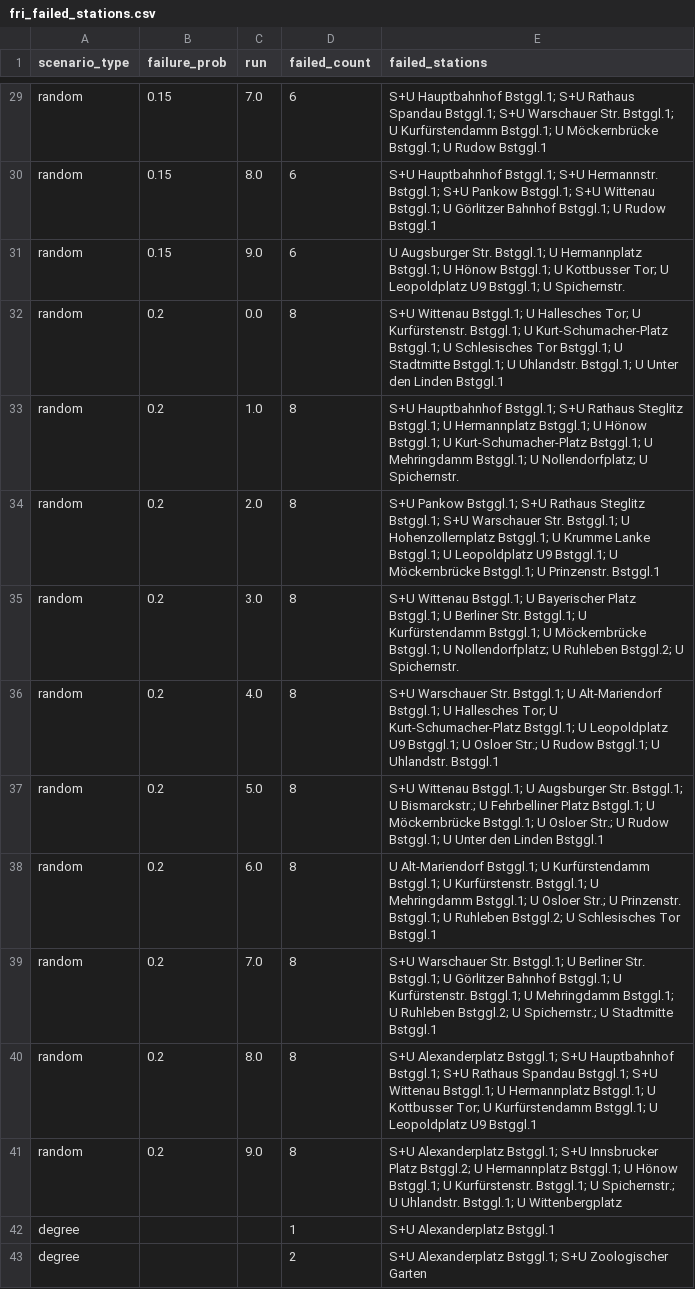
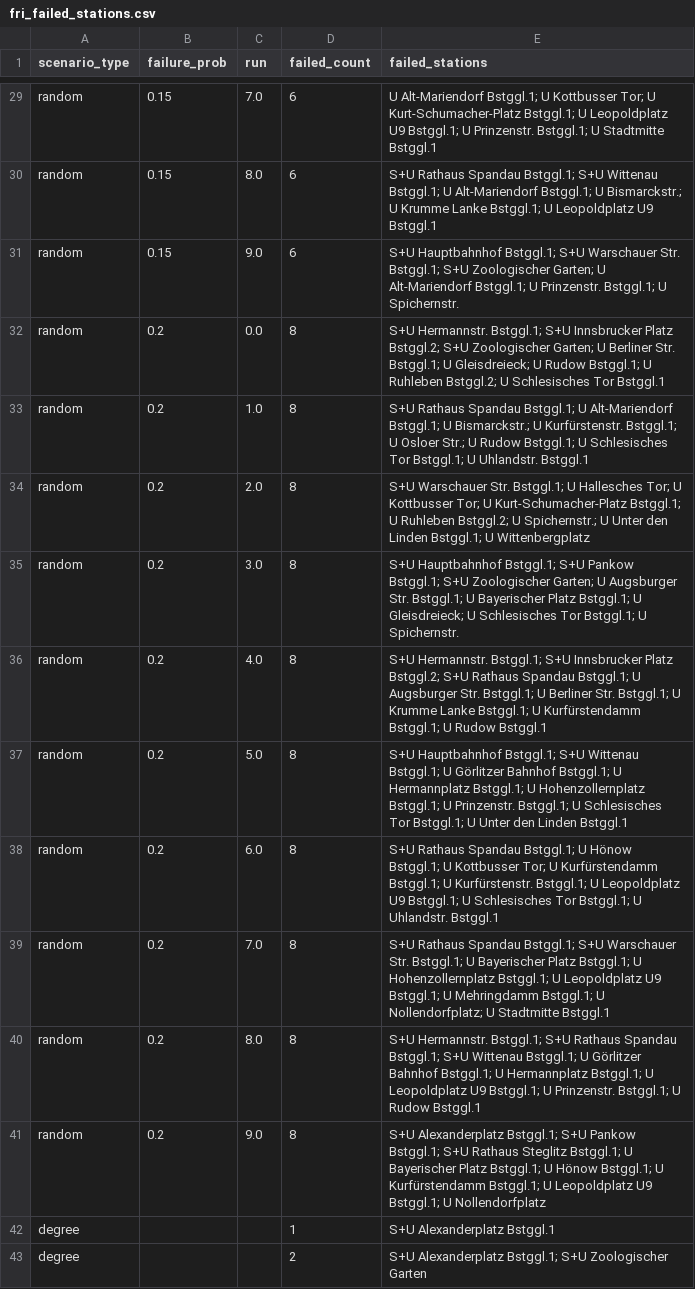
Before and after one commit to prashiddhath/Transit-Analysis, a CSV file: outputs/berlin/fri_failed_stations.csv, drawn as a sheet; only a part is shown, gaps mark what is left out; the diff covers the shown part only; the diff names each change by its address in the sheet, - before the commit and + after, or states it on an @@ line.

```diff
--- a/outputs/berlin/fri_failed_stations.csv
+++ b/outputs/berlin/fri_failed_stations.csv
-E29 (failed_stations): S+U Hauptbahnhof Bstggl.1; S+U Rathaus Spandau Bstggl.1; S+U Warschauer Str. Bstggl.1; U Kurfürstendamm Bstggl.1; U Möckernbrücke Bstggl.1; U Rudow Bstggl.1
+E29 (failed_stations): U Alt-Mariendorf Bstggl.1; U Kottbusser Tor; U Kurt-Schumacher-Platz Bstggl.1; U Leopoldplatz U9 Bstggl.1; U Prinzenstr. Bstggl.1; U Stadtmitte Bstggl.1
-E30 (failed_stations): S+U Hauptbahnhof Bstggl.1; S+U Hermannstr. Bstggl.1; S+U Pankow Bstggl.1; S+U Wittenau Bstggl.1; U Görlitzer Bahnhof Bstggl.1; U Rudow Bstggl.1
+E30 (failed_stations): S+U Rathaus Spandau Bstggl.1; S+U Wittenau Bstggl.1; U Alt-Mariendorf Bstggl.1; U Bismarckstr.; U Krumme Lanke Bstggl.1; U Leopoldplatz U9 Bstggl.1
-E31 (failed_stations): U Augsburger Str. Bstggl.1; U Hermannplatz Bstggl.1; U Hönow Bstggl.1; U Kottbusser Tor; U Leopoldplatz U9 Bstggl.1; U…
+E31 (failed_stations): S+U Hauptbahnhof Bstggl.1; S+U Warschauer Str. Bstggl.1; S+U Zoologischer Garten; U Alt-Mariendorf Bstggl.1; U Prinzenstr. Bstggl.1; U…
-E32 (failed_stations): S+U Wittenau Bstggl.1; U Hallesches Tor; U Kurfürstenstr. Bstggl.1; U Kurt-Schumacher-Platz Bstggl.1; U Schlesisches Tor Bstggl.1; U Stadtmitte Bstggl.1; U Uhlandstr. Bstggl.1; U Unter den Linden Bstggl.1
+E32 (failed_stations): S+U Hermannstr. Bstggl.1; S+U Innsbrucker Platz Bstggl.2; S+U Zoologischer Garten; U Berliner Str. Bstggl.1; U Gleisdreieck; U Rudow Bstggl.1; U Ruhleben Bstggl.2; U Schlesisches Tor Bstggl.1
-E33 (failed_stations): S+U Hauptbahnhof Bstggl.1; S+U Rathaus Steglitz Bstggl.1; U Hermannplatz Bstggl.1; U Hönow Bstggl.1; U Kurt-Schumacher-Platz Bstggl.1; U Mehringdamm Bstggl.1; U Nollendorfplatz; U Spichernstr.
+E33 (failed_stations): S+U Rathaus Spandau Bstggl.1; U Alt-Mariendorf Bstggl.1; U Bismarckstr.; U Kurfürstenstr. Bstggl.1; U Osloer Str.; U Rudow Bstggl.1; U Schlesisches Tor Bstggl.1; U Uhlandstr. Bstggl.1
-E34 (failed_stations): S+U Pankow Bstggl.1; S+U Rathaus Steglitz Bstggl.1; S+U Warschauer Str. Bstggl.1; U Hohenzollernplatz Bstggl.1; U Krumme Lanke Bstggl.1; U Leopoldplatz U9 Bstggl.1; U Möckernbrücke Bstggl.1; U Prinzenstr. Bstggl.1
+E34 (failed_stations): S+U Warschauer Str. Bstggl.1; U Hallesches Tor; U Kottbusser Tor; U Kurt-Schumacher-Platz Bstggl.1; U Ruhleben Bstggl.2; U Spichernstr.; U Unter den Linden Bstggl.1; U Wittenbergplatz
-E35 (failed_stations): S+U Wittenau Bstggl.1; U Bayerischer Platz Bstggl.1; U Berliner Str. Bstggl.1; U Kurfürstendamm Bstggl.1; U Möckernbrücke Bstggl.1; U Nollendorfplatz; U Ruhleben Bstggl.2; U Spichernstr.
+E35 (failed_stations): S+U Hauptbahnhof Bstggl.1; S+U Pankow Bstggl.1; S+U Zoologischer Garten; U Augsburger Str. Bstggl.1; U Bayerischer Platz Bstggl.1; U Gleisdreieck; U Schlesisches Tor Bstggl.1; U Spichernstr.
-E36 (failed_stations): S+U Warschauer Str. Bstggl.1; U Alt-Mariendorf Bstggl.1; U Hallesches Tor; U Kurt-Schumacher-Platz Bstggl.1; U Leopoldplatz U9 Bstggl.1; U Osloer Str.; U Rudow Bstggl.1; U Uhlandstr. Bstggl.1
+E36 (failed_stations): S+U Hermannstr. Bstggl.1; S+U Innsbrucker Platz Bstggl.2; S+U Rathaus Spandau Bstggl.1; U Augsburger Str. Bstggl.1; U Berliner Str. Bstggl.1; U Krumme Lanke Bstggl.1; U Kurfürstendamm Bstggl.1; U Rudow Bstggl.1
-E37 (failed_stations): S+U Wittenau Bstggl.1; U Augsburger Str. Bstggl.1; U Bismarckstr.; U Fehrbelliner Platz Bstggl.1; U Möckernbrücke Bstggl.1; U Osloer Str.; U Rudow Bstggl.1; U…
+E37 (failed_stations): S+U Hauptbahnhof Bstggl.1; S+U Wittenau Bstggl.1; U Görlitzer Bahnhof Bstggl.1; U Hermannplatz Bstggl.1; U Hohenzollernplatz Bstggl.1; U Prinzenstr. Bstggl.1; U Schlesisches Tor Bstggl.1; U…
-E38 (failed_stations): U Alt-Mariendorf Bstggl.1; U Kurfürstendamm Bstggl.1; U Kurfürstenstr. Bstggl.1; U Mehringdamm Bstggl.1; U Osloer Str.; U Prinzenstr. Bstggl.1; U Ruhleben Bstggl.2; U Schlesisches Tor Bstggl.1
+E38 (failed_stations): S+U Rathaus Spandau Bstggl.1; U Hönow Bstggl.1; U Kottbusser Tor; U Kurfürstendamm Bstggl.1; U Kurfürstenstr. Bstggl.1; U Leopoldplatz U9 Bstggl.1; U Schlesisches Tor Bstggl.1; U Uhlandstr. Bstggl.1
-E39 (failed_stations): S+U Warschauer Str. Bstggl.1; U Berliner Str. Bstggl.1; U Görlitzer Bahnhof Bstggl.1; U Kurfürstenstr. Bstggl.1; U Mehringdamm Bstggl.1; U Ruhleben Bstggl.2; U Spichernstr.; U Stadtmitte…
+E39 (failed_stations): S+U Rathaus Spandau Bstggl.1; S+U Warschauer Str. Bstggl.1; U Bayerischer Platz Bstggl.1; U Hohenzollernplatz Bstggl.1; U Leopoldplatz U9 Bstggl.1; U Mehringdamm Bstggl.1; U Nollendorfplatz; U Stadtmitte…
-E40 (failed_stations): S+U Alexanderplatz Bstggl.1; S+U Hauptbahnhof Bstggl.1; S+U Rathaus Spandau Bstggl.1; S+U Wittenau Bstggl.1; U Hermannplatz Bstggl.1; U Kottbusser Tor; U Kurfürstendamm Bstggl.1; U Leopoldplatz U9 Bstggl.1
+E40 (failed_stations): S+U Hermannstr. Bstggl.1; S+U Rathaus Spandau Bstggl.1; S+U Wittenau Bstggl.1; U Görlitzer Bahnhof Bstggl.1; U Hermannplatz Bstggl.1; U Leopoldplatz U9 Bstggl.1; U Prinzenstr. Bstggl.1; U Rudow Bstggl.1
-E41 (failed_stations): …Bstggl.1; S+U Innsbrucker Platz Bstggl.2; U Hermannplatz Bstggl.1; U Hönow Bstggl.1; U Kurfürstenstr. Bstggl.1; U Spichernstr.; U Uhlandstr. Bstggl.1; U Wittenbergplatz
+E41 (failed_stations): …Bstggl.1; S+U Pankow Bstggl.1; S+U Rathaus Steglitz Bstggl.1; U Bayerischer Platz Bstggl.1; U Hönow Bstggl.1; U Kurfürstendamm Bstggl.1; U Leopoldplatz U9 Bstggl.1; U Nollendorfplatz
```
Also changed, not shown: 27 edited cells elsewhere in this file, outputs/berlin/sme_results.csv, outputs/singapore/sme_results.csv, 50 other files.
